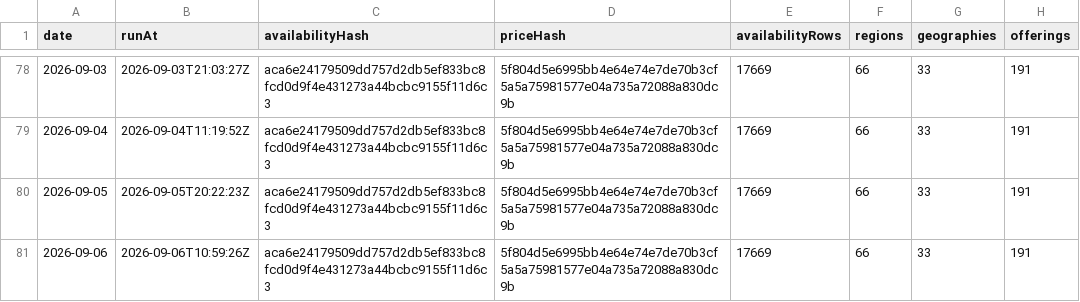
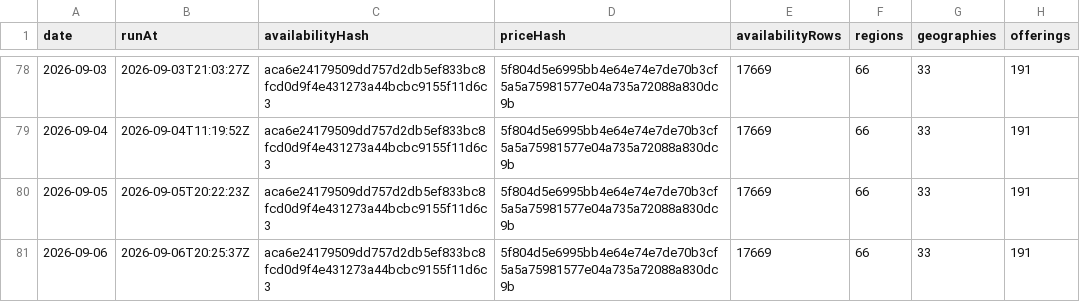
Before and after one commit to s04/azure-regional-services, a CSV file: data/gold/timeseries/daily-summary.csv, drawn as a sheet; only a part is shown, gaps mark what is left out; the diff names each change by its address in the sheet, - before the commit and + after, or states it on an @@ line.

```diff
--- a/data/gold/timeseries/daily-summary.csv
+++ b/data/gold/timeseries/daily-summary.csv
-B81 (runAt): 2026-09-06T10:59:26Z
+B81 (runAt): 2026-09-06T20:25:37Z
```
Also changed, not shown: data/gold/timeseries/price-summary.csv, 5 other files.
